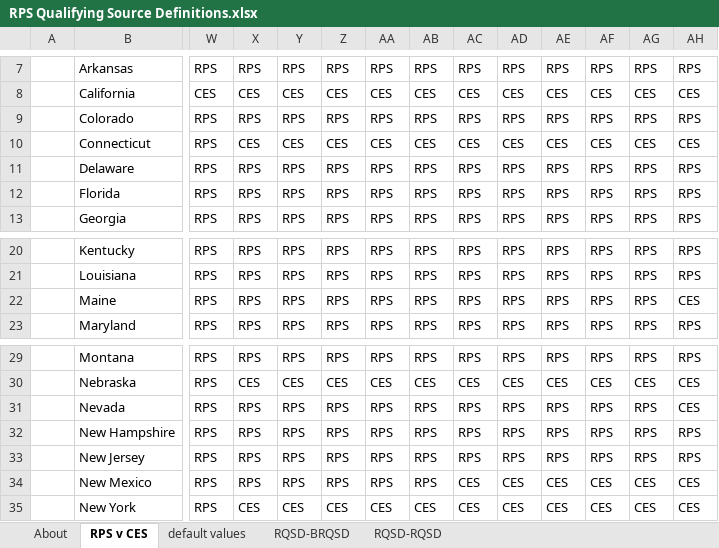
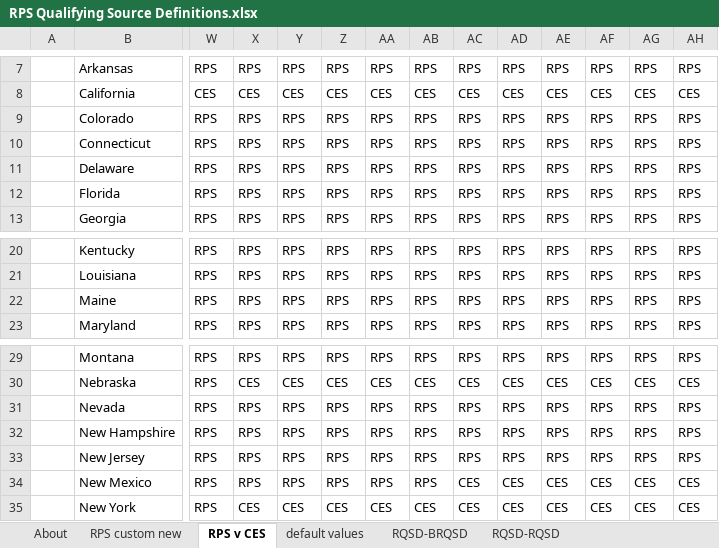
Before and after one commit to EnergyInnovation/eps-northcarolina, an Excel workbook: InputData/elec/RQSD/RPS Qualifying Source Definitions.xlsx, sheet RPS v CES, drawn as a sheet; only a part is shown, gaps mark what is left out; values as stored, in another font and other column widths than the file's, no borders; conditional formats not drawn; the diff names each change by its address in the sheet, - before the commit and + after, or states it on an @@ line.

```diff
--- a/InputData/elec/RQSD/RPS Qualifying Source Definitions.xlsx (sheet RPS v CES)
+++ b/InputData/elec/RQSD/RPS Qualifying Source Definitions.xlsx (sheet RPS v CES)
+sheet tab: RPS custom new
-X10: CES
+X10: RPS
-Y10: CES
+Y10: RPS
-Z10: CES
+Z10: RPS
-AA10: CES
+AA10: RPS
-AB10: CES
+AB10: RPS
-AC10: CES
+AC10: RPS
-AD10: CES
+AD10: RPS
-AE10: CES
+AE10: RPS
-AF10: CES
+AF10: RPS
-AG10: CES
+AG10: RPS
-AH10: CES
+AH10: RPS
-AH22: CES
+AH22: RPS
-AH31: CES
+AH31: RPS
```
Also changed, not shown: sheet RQSD-BRQSD, sheet About, sheet default values, formulas that keep their value, InputData/elec/CSC/Capacity Supply Curve.xlsx, InputData/elec/MPCbS/Max Potential Capacity by Source.xlsx, 36 other files.
